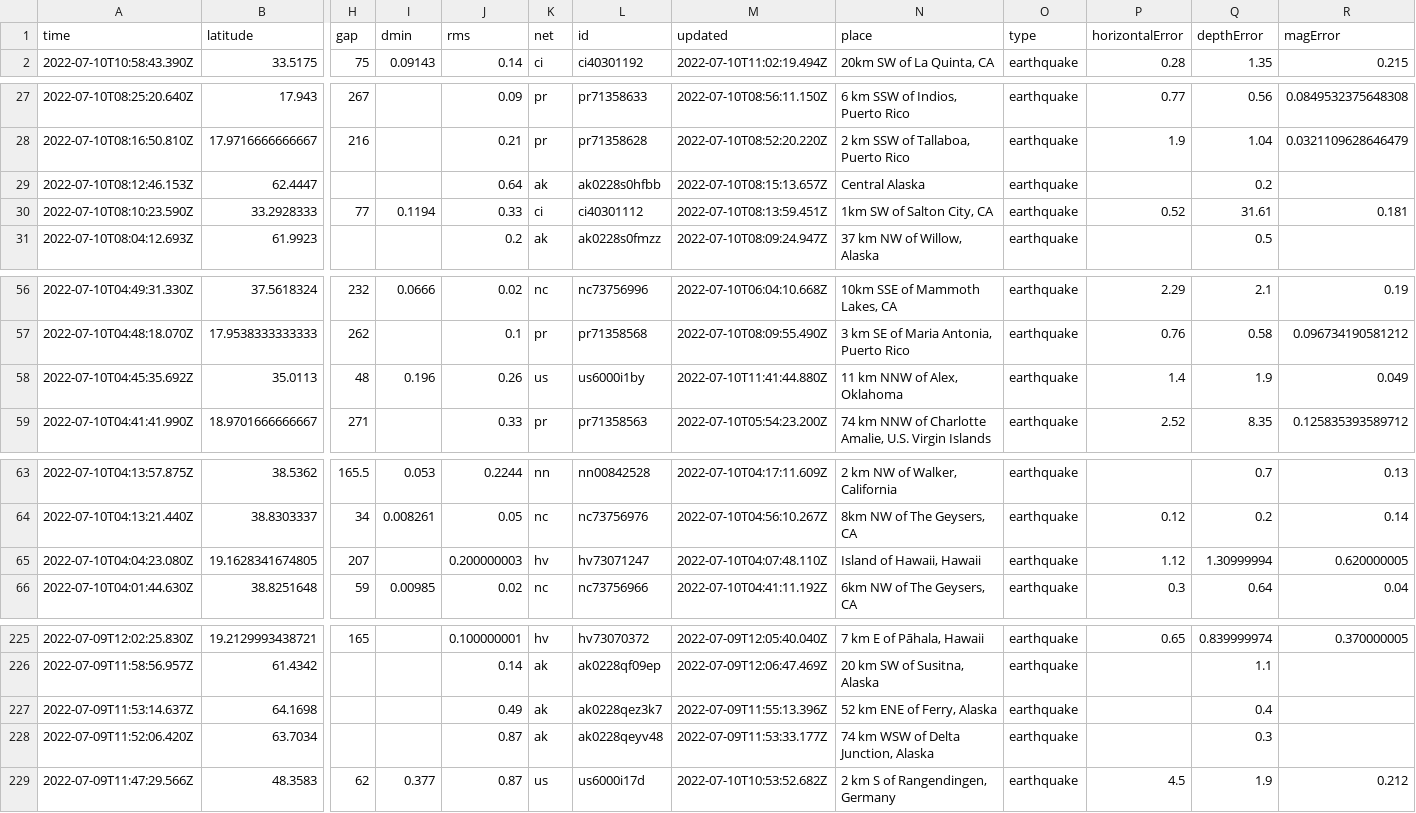
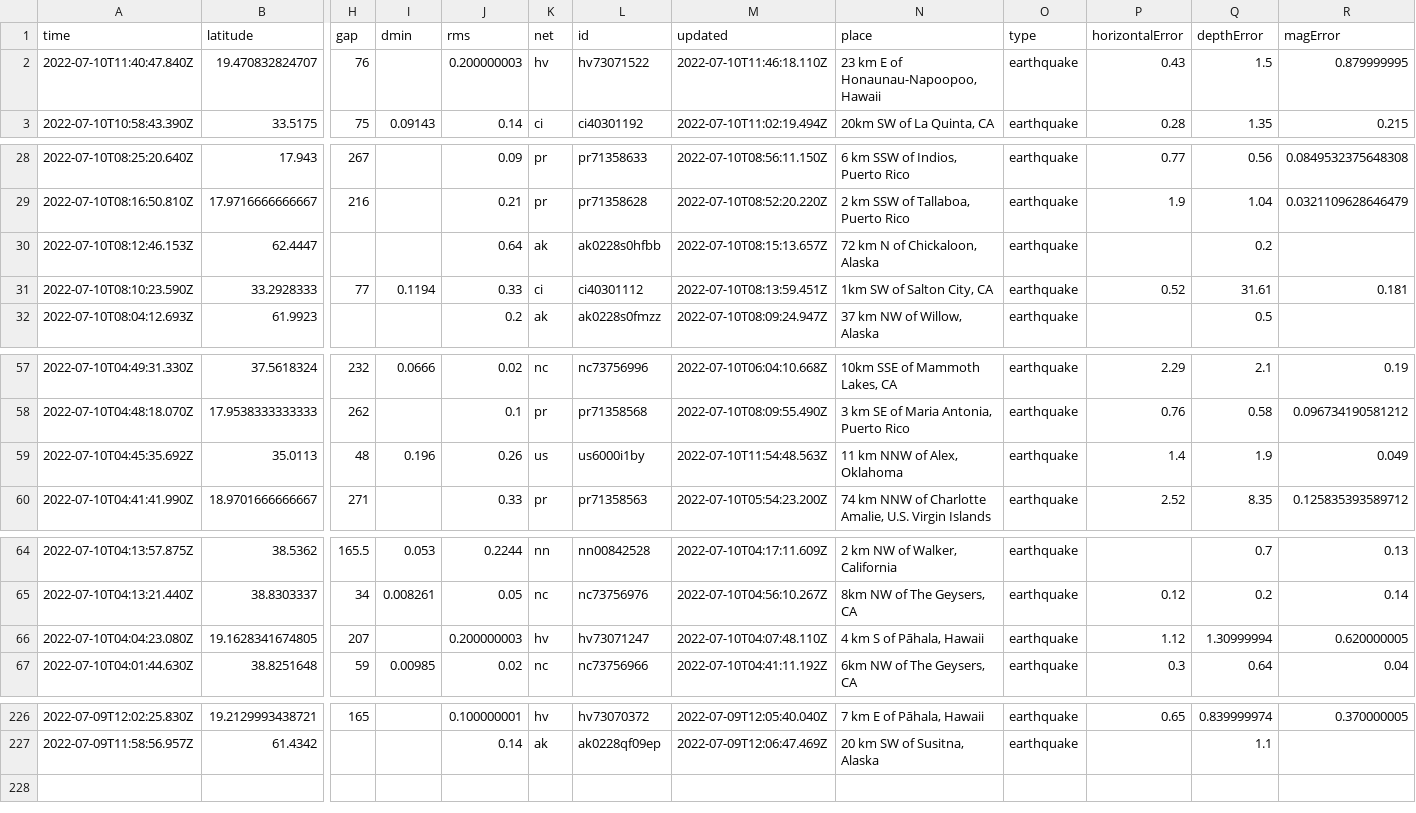
Before and after one commit to CHelmsenterprisenewscom/my-reporting-robot, a CSV file: usgs_current.csv, drawn as a sheet; only a part is shown, gaps mark what is left out; removed rows and columns are numbered as before the commit, all else as after; rows hold the shown columns only; the diff names each change by its address in the sheet, - before the commit and + after, or states it on an @@ line.

```diff
--- a/usgs_current.csv
+++ b/usgs_current.csv
+row 2: 2022-07-10T11:40:47.840Z | 19.470832824707 | 76 |  | 0.200000003 | hv | hv73071522 | 2022-07-10T11:46:18.110Z | 23 km E of Honaunau-Napoopoo, Hawaii | earthquake | 0.43 | 1.5 | 0.879999995
-N30 (place): Central Alaska
+N30 (place): 72 km N of Chickaloon, Alaska
-M59 (updated): 2022-07-10T11:41:44.880Z
+M59 (updated): 2022-07-10T11:54:48.563Z
-N66 (place): Island of Hawaii, Hawaii
+N66 (place): 4 km S of Pāhala, Hawaii
-row 227: 2022-07-09T11:53:14.637Z | 64.1698 |  |  | 0.49 | ak | ak0228qez3k7 | 2022-07-09T11:55:13.396Z | 52 km ENE of Ferry, Alaska | earthquake |  | 0.4
-row 228: 2022-07-09T11:52:06.420Z | 63.7034 |  |  | 0.87 | ak | ak0228qeyv48 | 2022-07-09T11:53:33.177Z | 74 km WSW of Delta Junction, Alaska | earthquake |  | 0.3
-row 229: 2022-07-09T11:47:29.566Z | 48.3583 | 62 | 0.377 | 0.87 | us | us6000i17d | 2022-07-10T10:53:52.682Z | 2 km S of Rangendingen, Germany | earthquake | 4.5 | 1.9 | 0.212
```
